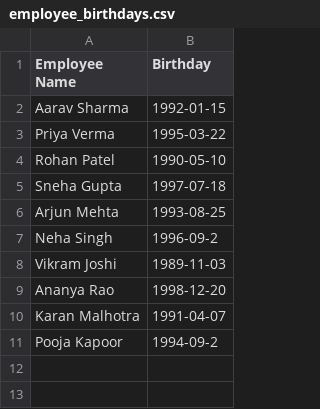
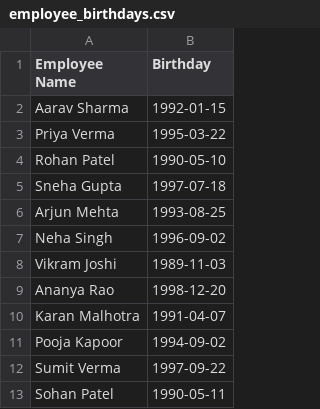
Before and after one commit to Nokia-internal/bithday-repo, a CSV file: employee_birthdays.csv, drawn as a sheet.

Commit message:
Update employee_birthdays.csv

```diff
--- a/employee_birthdays.csv
+++ b/employee_birthdays.csv
@@ -6,3 +6,3 @@ Sneha Gupta,1997-07-18
 Arjun Mehta,1993-08-25
-Neha Singh,1996-09-2
+Neha Singh,1996-09-02
 Vikram Joshi,1989-11-03
@@ -10,2 +10,4 @@ Ananya Rao,1998-12-20
 Karan Malhotra,1991-04-07
-Pooja Kapoor,1994-09-2
+Pooja Kapoor,1994-09-02
+Sumit Verma,1997-09-22
+Sohan Patel,1990-05-11
```
